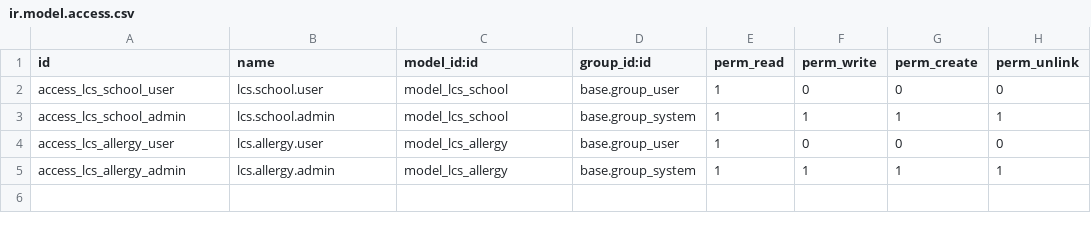
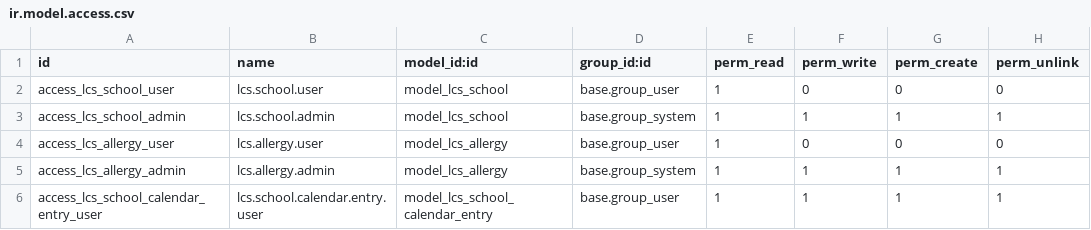
Before and after one commit to Recreatesys/LaCasa, a CSV file: lcs_school_portal/security/ir.model.access.csv, drawn as a sheet; the diff names each change by its address in the sheet, - before the commit and + after, or states it on an @@ line.

```diff
--- a/lcs_school_portal/security/ir.model.access.csv
+++ b/lcs_school_portal/security/ir.model.access.csv
+row 6: access_lcs_school_calendar_entry_user | lcs.school.calendar.entry.user | model_lcs_school_calendar_entry | base.group_user | 1 | 1 | 1 | 1
```
Also changed, not shown: 6 other files.
